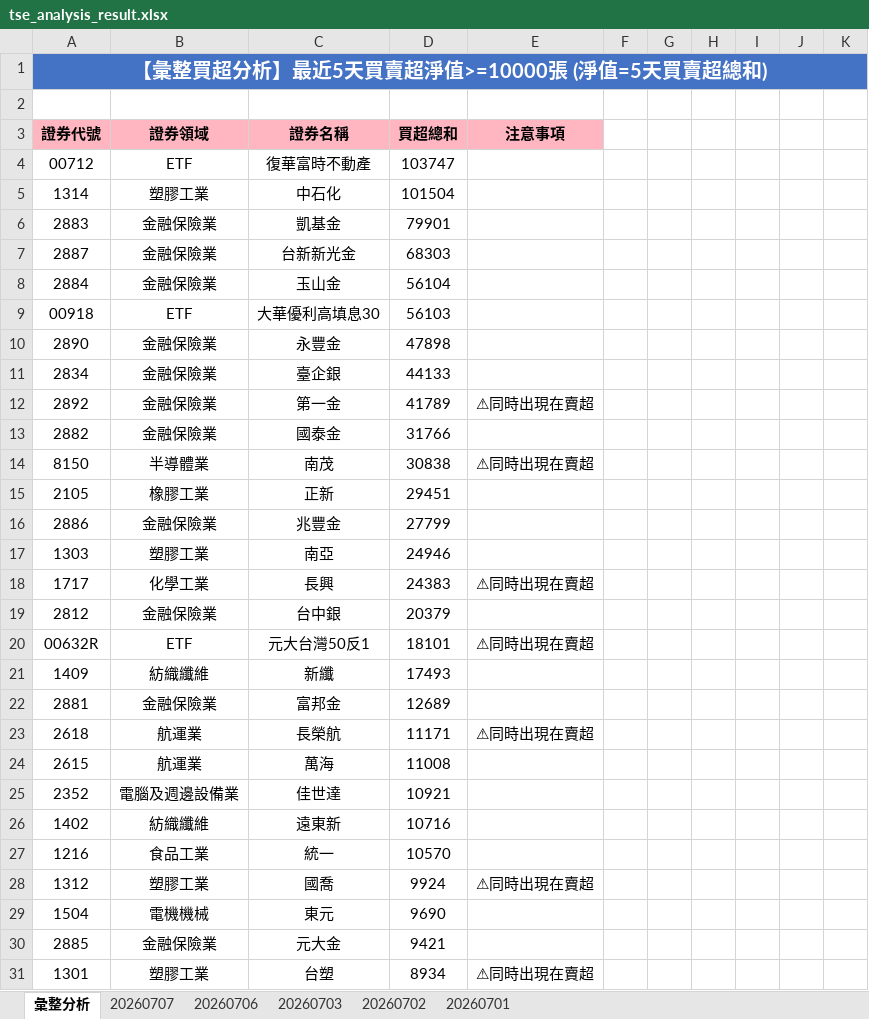
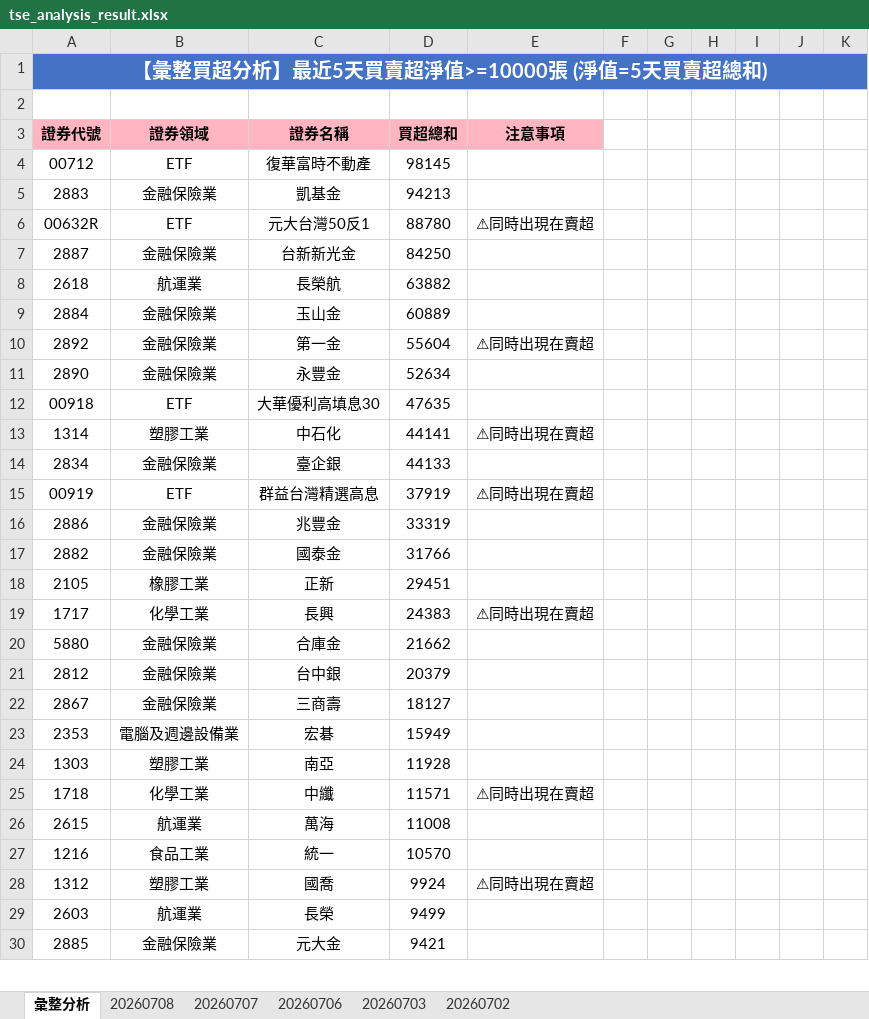
Before and after one commit to ccupcpop/GetDailyStock, an Excel workbook: StockInfo/tse_analysis_result.xlsx, sheet 彙整分析, drawn as a sheet; only a part is shown; values as stored, in another font and other column widths than the file's, no borders; removed rows and columns are numbered as before the commit, all else as after; the diff covers the shown part only; the diff names each change by its address in the sheet, - before the commit and + after, or states it on an @@ line.

```diff
--- a/StockInfo/tse_analysis_result.xlsx (sheet 彙整分析)
+++ b/StockInfo/tse_analysis_result.xlsx (sheet 彙整分析)
-sheet tab: 20260701
+sheet tab: 20260708
-D4: 103747
+D4: 98145
-row 5: 1314 | 塑膠工業 | 中石化 | 101504
-D5: 79901
+D5: 94213
+row 6: 00632R | ETF | 元大台灣50反1 | 88780 | ⚠同時出現在賣超
-D7: 68303
+D7: 84250
+row 8: 2618 | 航運業 | 長榮航 | 63882
-D9: 56104
+D9: 60889
-row 9: 00918 | ETF | 大華優利高填息30 | 56103
+row 10: 2892 | 金融保險業 | 第一金 | 55604 | ⚠同時出現在賣超
-D11: 47898
+D11: 52634
+row 12: 00918 | ETF | 大華優利高填息30 | 47635
+row 13: 1314 | 塑膠工業 | 中石化 | 44141 | ⚠同時出現在賣超
-row 12: 2892 | 金融保險業 | 第一金 | 41789 | ⚠同時出現在賣超
+row 15: 00919 | ETF | 群益台灣精選高息 | 37919 | ⚠同時出現在賣超
+row 16: 2886 | 金融保險業 | 兆豐金 | 33319
-row 14: 8150 | 半導體業 | 南茂 | 30838 | ⚠同時出現在賣超
-row 16: 2886 | 金融保險業 | 兆豐金 | 27799
-row 17: 1303 | 塑膠工業 | 南亞 | 24946
+row 20: 5880 | 金融保險業 | 合庫金 | 21662
-row 20: 00632R | ETF | 元大台灣50反1 | 18101 | ⚠同時出現在賣超
-row 21: 1409 | 紡織纖維 | 新纖 | 17493
-row 22: 2881 | 金融保險業 | 富邦金 | 12689
-row 23: 2618 | 航運業 | 長榮航 | 11171 | ⚠同時出現在賣超
+row 22: 2867 | 金融保險業 | 三商壽 | 18127
+row 23: 2353 | 電腦及週邊設備業 | 宏碁 | 15949
+row 24: 1303 | 塑膠工業 | 南亞 | 11928
+row 25: 1718 | 化學工業 | 中纖 | 11571 | ⚠同時出現在賣超
-row 25: 2352 | 電腦及週邊設備業 | 佳世達 | 10921
-row 26: 1402 | 紡織纖維 | 遠東新 | 10716
-row 29: 1504 | 電機機械 | 東元 | 9690
+row 29: 2603 | 航運業 | 長榮 | 9499
-row 31: 1301 | 塑膠工業 | 台塑 | 8934 | ⚠同時出現在賣超
```
Also changed, not shown: 51 added rows, 50 removed rows and 44 edited cells elsewhere in this sheet, sheet 20260707, StockInfo/otc_analysis_result.xlsx, 12 other files.
